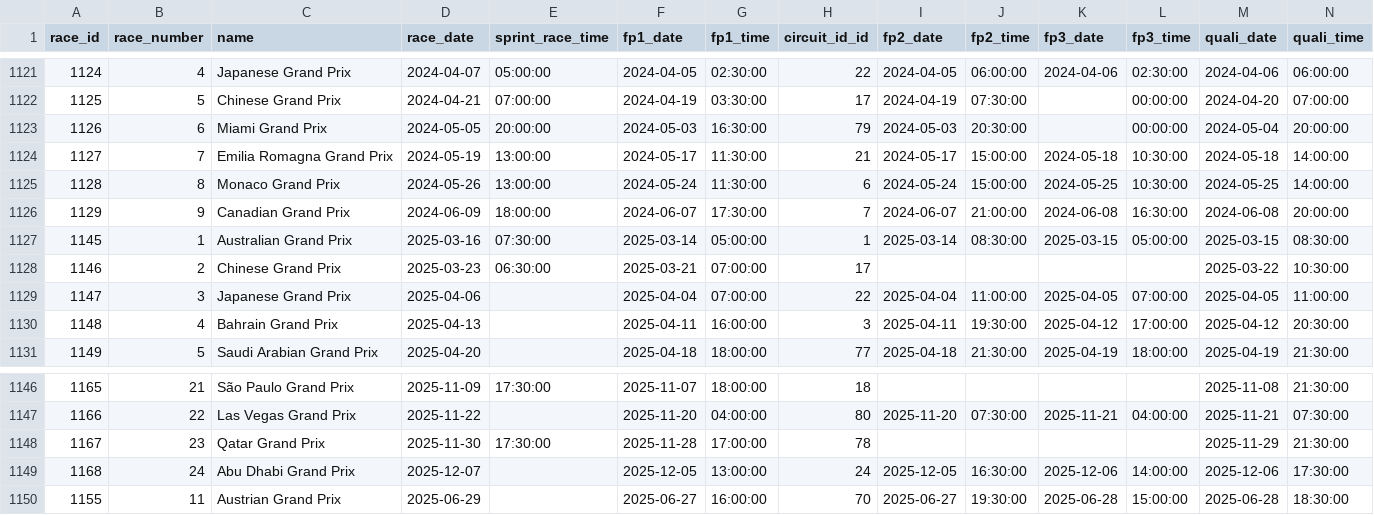
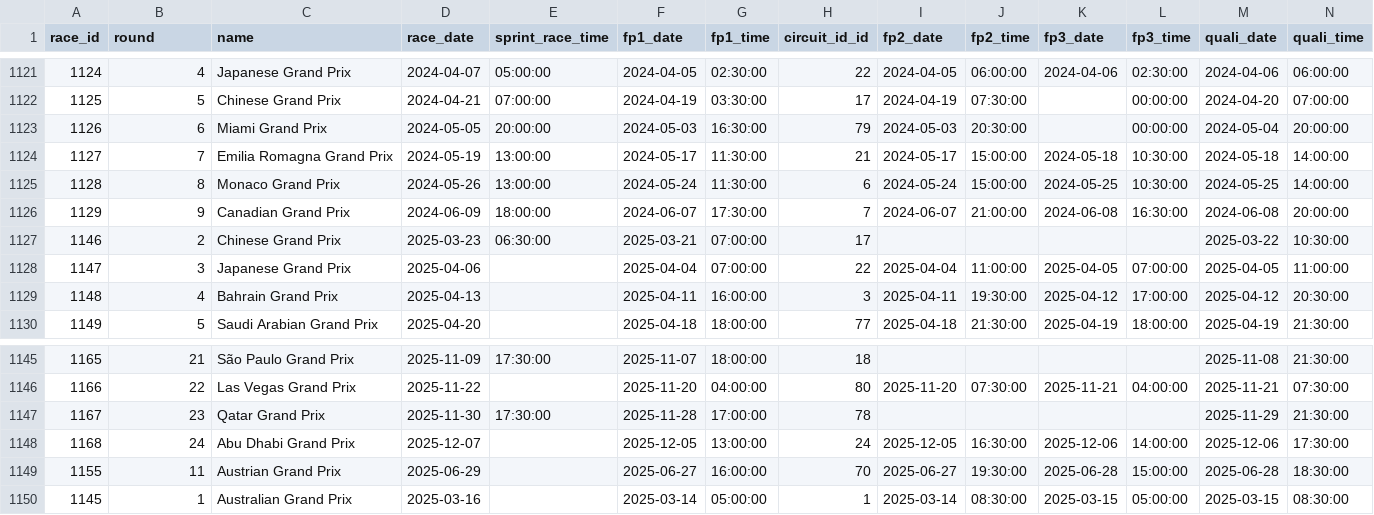
Before and after one commit to Mahdi-500/CarWebsite-Project, a CSV file: CarWebsite-venv/CarWebsite/Formula1/data/cleaned/races.csv, drawn as a sheet; only a part is shown, gaps mark what is left out; removed rows and columns are numbered as before the commit, all else as after; rows hold the shown columns only; the diff names each change by its address in the sheet, - before the commit and + after, or states it on an @@ line.

```diff
--- a/CarWebsite-venv/CarWebsite/Formula1/data/cleaned/races.csv
+++ b/CarWebsite-venv/CarWebsite/Formula1/data/cleaned/races.csv
-B1: race_number
+B1: round
-row 1127: 1145 | 1 | Australian Grand Prix | 2025-03-16 | 07:30:00 | 2025-03-14 | 05:00:00 | 1 | 2025-03-14 | 08:30:00 | 2025-03-15 | 05:00:00 | 2025-03-15 | 08:30:00
+row 1150: 1145 | 1 | Australian Grand Prix | 2025-03-16 |  | 2025-03-14 | 05:00:00 | 1 | 2025-03-14 | 08:30:00 | 2025-03-15 | 05:00:00 | 2025-03-15 | 08:30:00
```
Also changed, not shown: CarWebsite-venv/CarWebsite/Formula1/data/cleaned/Formula1Data.csv, 1 other file.
